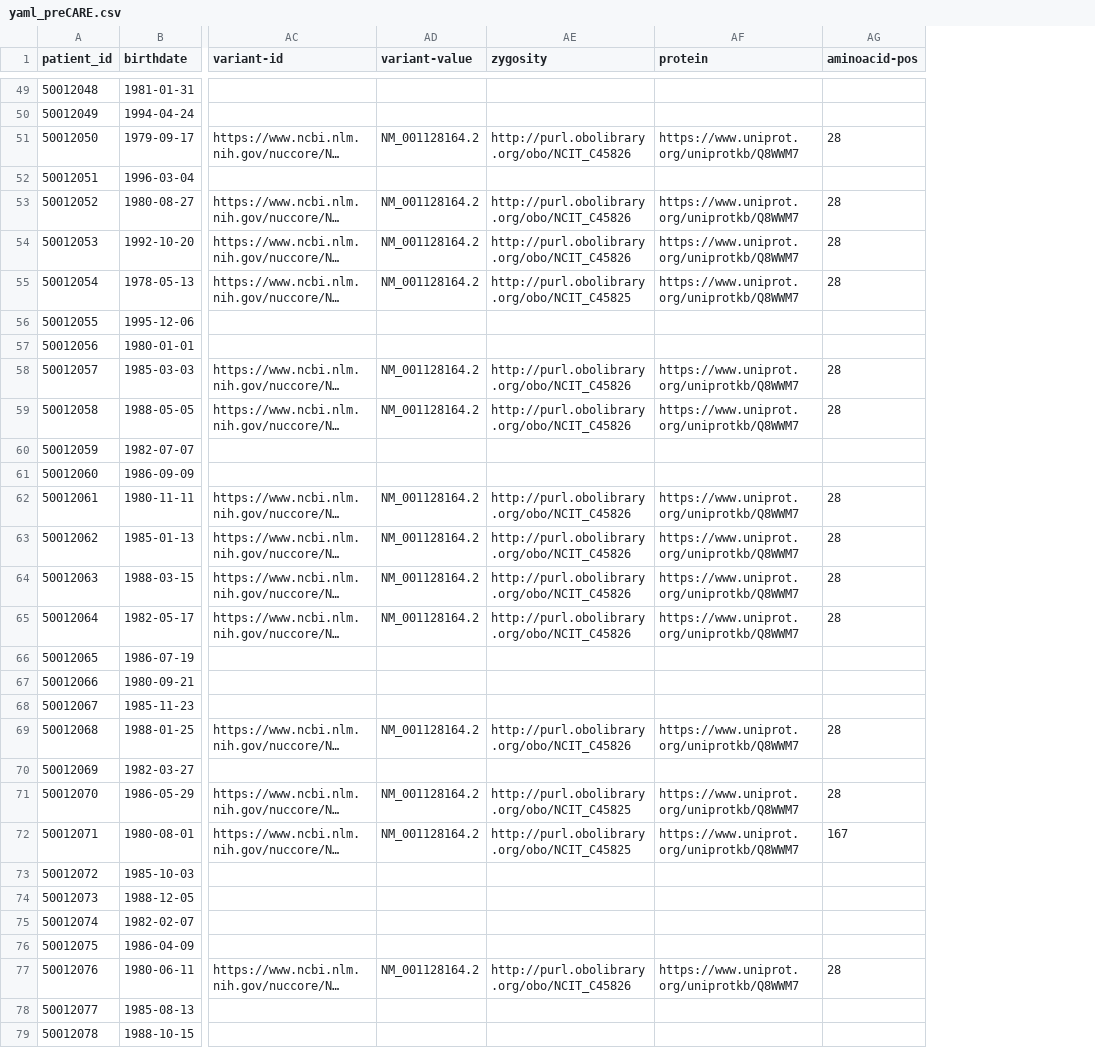
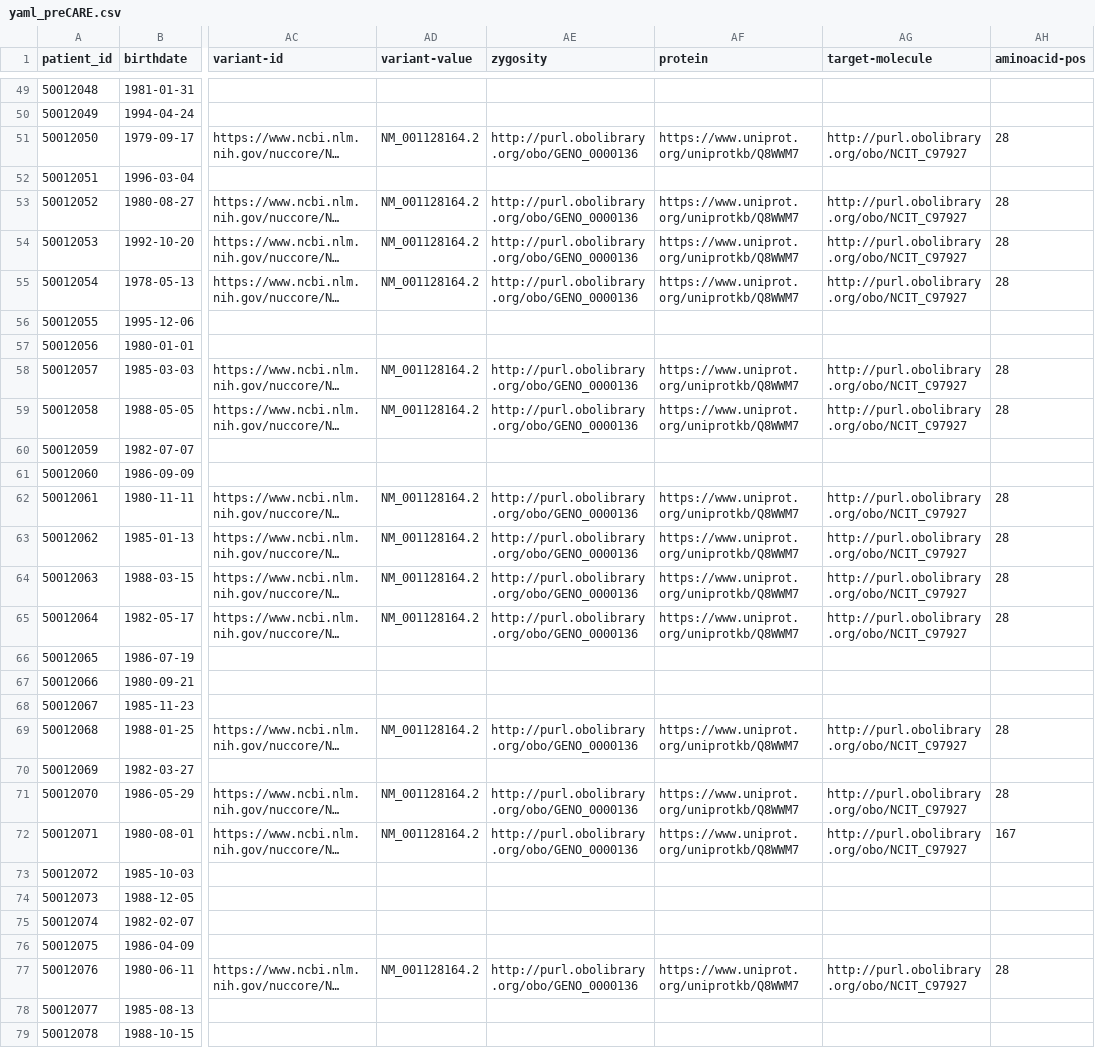
Before and after one commit to CARE-SM/CARE-SM-Toolkit, a CSV file: toolkit/exemplar_data/yaml_preCARE.csv, drawn as a sheet; only a part is shown, gaps mark what is left out; long unchanged cells end in …; the diff covers the shown part only; the diff names each change by its address in the sheet, - before the commit and + after, or states it on an @@ line.

```diff
--- a/toolkit/exemplar_data/yaml_preCARE.csv
+++ b/toolkit/exemplar_data/yaml_preCARE.csv
+column AG (target-molecule), rows 51-77: http://purl.obolibrary.org/obo/NCIT_C97927 |  | http://purl.obolibrary.org/obo/NCIT_C97927 | http://purl.obolibrary.org/obo/NCIT_C97927 | http://purl.obolibrary.org/obo/NCIT_C97927 |  |  | http://purl.obolibrary.org/obo/NCIT_C97927 | http://purl.obolibrary.org/obo/NCIT_C97927 |  |  | http://purl.obolibrary.org/obo/NCIT_C97927 | http://purl.obolibrary.org/obo/NCIT_C97927 | http://purl.obolibrary.org/obo/NCIT_C97927 | http://purl.obolibrary.org/obo/NCIT_C97927 |  |  |  | http://purl.obolibrary.org/obo/NCIT_C97927 |  | http://purl.obolibrary.org/obo/NCIT_C97927 | http://purl.obolibrary.org/obo/NCIT_C97927 |  |  |  |  | http://purl.obolibrary.org/obo/NCIT_C97927
-AE51 (zygosity): http://purl.obolibrary.org/obo/NCIT_C45826
+AE51 (zygosity): http://purl.obolibrary.org/obo/GENO_0000136
-AE53:AE54 (zygosity): http://purl.obolibrary.org/obo/NCIT_C45826
+AE53:AE54 (zygosity): http://purl.obolibrary.org/obo/GENO_0000136
-AE55 (zygosity): http://purl.obolibrary.org/obo/NCIT_C45825
+AE55 (zygosity): http://purl.obolibrary.org/obo/GENO_0000136
-AE58:AE59 (zygosity): http://purl.obolibrary.org/obo/NCIT_C45826
+AE58:AE59 (zygosity): http://purl.obolibrary.org/obo/GENO_0000136
-AE62:AE65 (zygosity): http://purl.obolibrary.org/obo/NCIT_C45826
+AE62:AE65 (zygosity): http://purl.obolibrary.org/obo/GENO_0000136
-AE69 (zygosity): http://purl.obolibrary.org/obo/NCIT_C45826
+AE69 (zygosity): http://purl.obolibrary.org/obo/GENO_0000136
-AE71:AE72 (zygosity): http://purl.obolibrary.org/obo/NCIT_C45825
+AE71:AE72 (zygosity): http://purl.obolibrary.org/obo/GENO_0000136
-AE77 (zygosity): http://purl.obolibrary.org/obo/NCIT_C45826
+AE77 (zygosity): http://purl.obolibrary.org/obo/GENO_0000136
```
Also changed, not shown: 53 edited cells elsewhere in this file, 7 other files.
